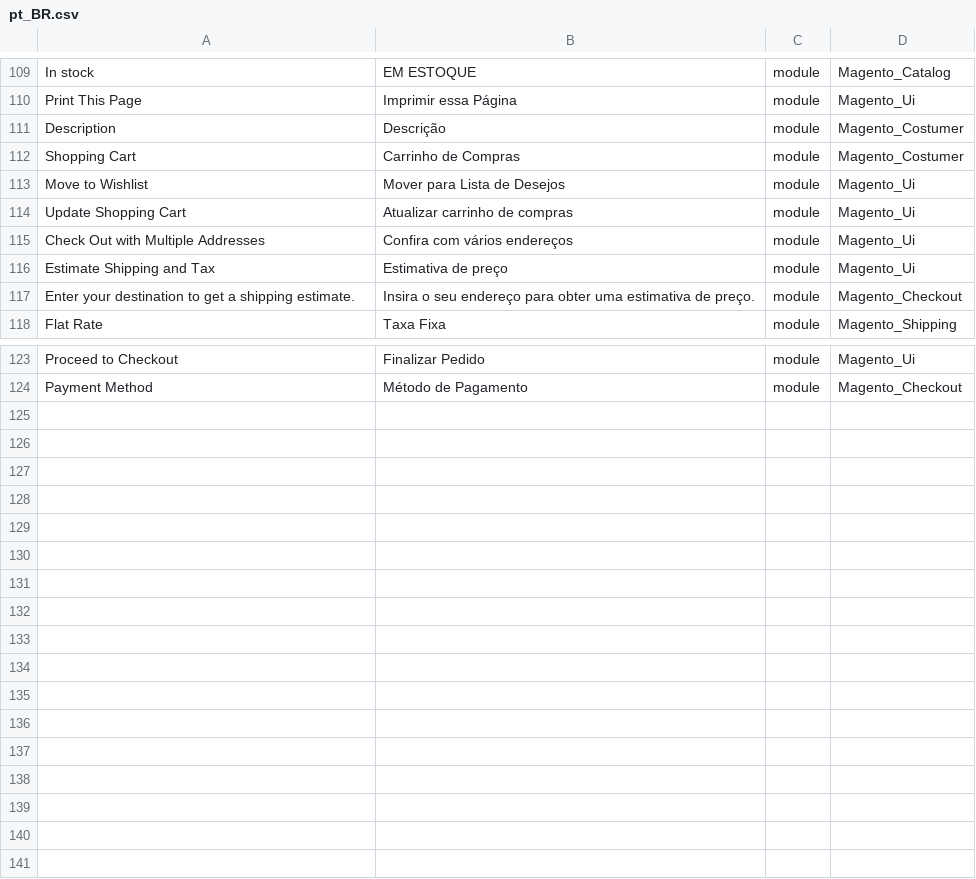
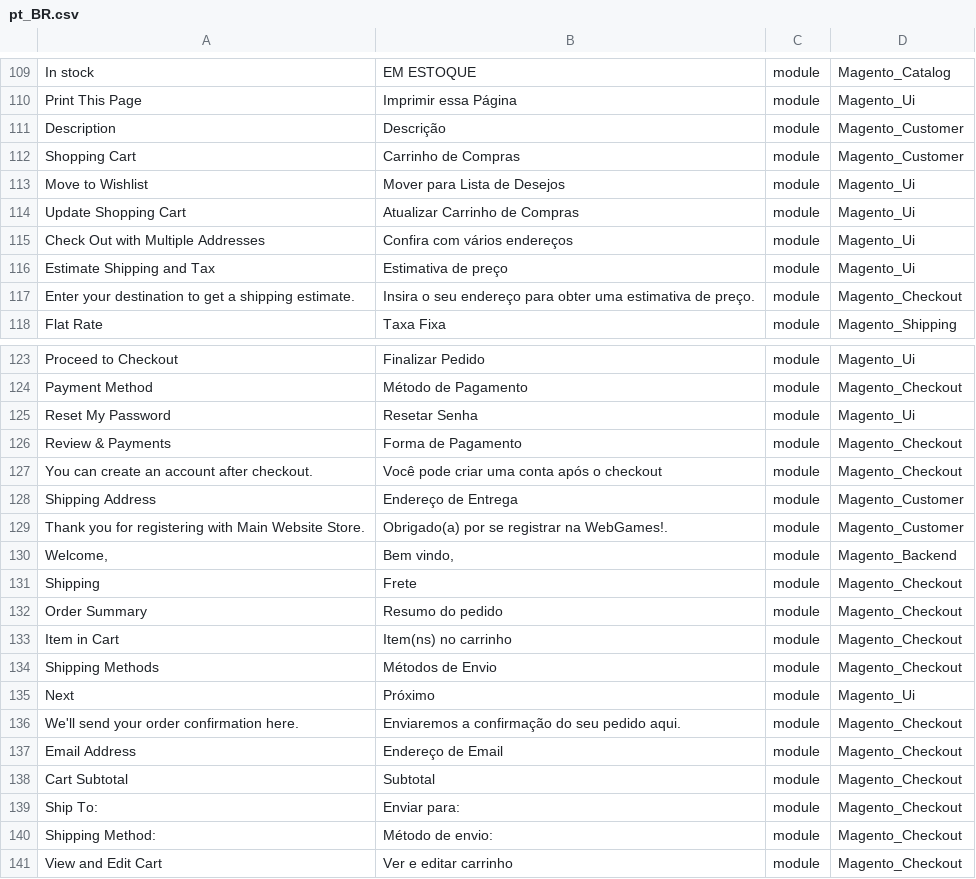
Before and after one commit to isabellaveronezi/Projeto_Magento, a CSV file: app/design/frontend/WebJump/theme/i18n/pt_BR.csv, drawn as a sheet; only a part is shown, gaps mark what is left out; the diff covers the shown part only.

Commit message:
Checkout translation and shipping module configuration

```diff
--- a/app/design/frontend/WebJump/theme/i18n/pt_BR.csv
+++ b/app/design/frontend/WebJump/theme/i18n/pt_BR.csv
@@ -111,6 +111,6 @@
 "Print This Page", "Imprimir essa Página", module, Magento_Ui
-"Description", "Descrição", module, Magento_Costumer
-"Shopping Cart", "Carrinho de Compras", module, Magento_Costumer
+"Description", "Descrição", module, Magento_Customer
+"Shopping Cart", "Carrinho de Compras", module, Magento_Customer
 "Move to Wishlist", "Mover para Lista de Desejos", module, Magento_Ui
-"Update Shopping Cart", "Atualizar carrinho de compras", module, Magento_Ui
+"Update Shopping Cart", "Atualizar Carrinho de Compras", module, Magento_Ui
 "Check Out with Multiple Addresses", "Confira com vários endereços", module, Magento_Ui
@@ -125 +125,18 @@
 "Payment Method", "Método de Pagamento", module, Magento_Checkout
+"Reset My Password", "Resetar Senha", module, Magento_Ui
+"Review & Payments", "Forma de Pagamento", module, Magento_Checkout
+"You can create an account after checkout.", "Você pode criar uma conta após o checkout", module, Magento_Checkout
+"Shipping Address", "Endereço de Entrega", module, Magento_Customer
+"Thank you for registering with Main Website Store.", "Obrigado(a) por se registrar na WebGames!.", module, Magento_Customer
+"Welcome,", "Bem vindo,", module, Magento_Backend
+"Shipping", "Frete", module, Magento_Checkout
+"Order Summary", "Resumo do pedido", module, Magento_Checkout
+"Item in Cart", "Item(ns) no carrinho", module, Magento_Checkout
+"Shipping Methods", "Métodos de Envio", module, Magento_Checkout
+"Next", "Próximo", module, Magento_Ui
+"We'll send your order confirmation here.", "Enviaremos a confirmação do seu pedido aqui.", module, Magento_Checkout
+"Email Address", "Endereço de Email", module, Magento_Checkout
+"Cart Subtotal", "Subtotal", module, Magento_Checkout
+"Ship To:", "Enviar para:", module, Magento_Checkout
+"Shipping Method:", "Método de envio:", module, Magento_Checkout
+"View and Edit Cart", "Ver e editar carrinho", module, Magento_Checkout
```
Also changed, not shown: 24 edited cells elsewhere in this file, 32 other files.
